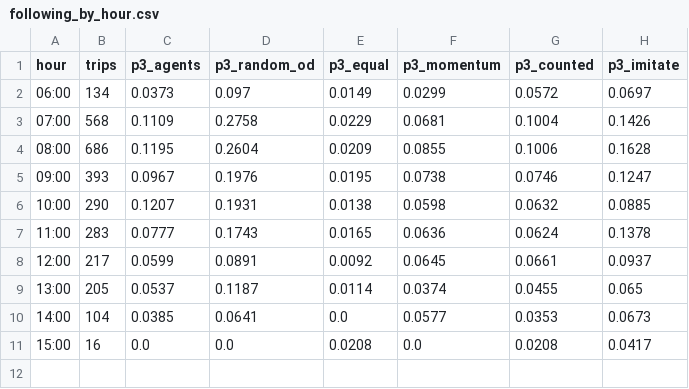
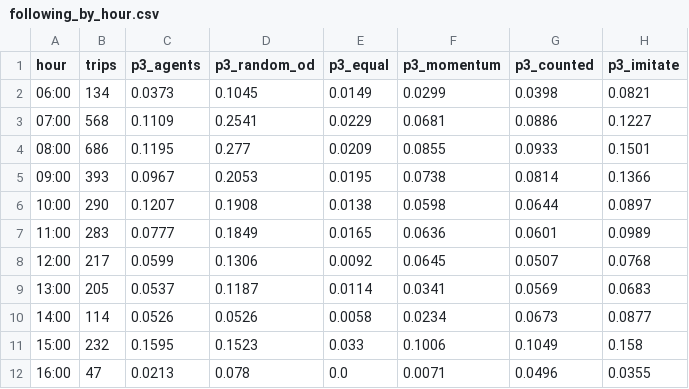
Before and after one commit to triadastra/hku-same-route, a CSV file: hku-agents/out/live_census/analysis/following_by_hour.csv, drawn as a sheet.

```diff
--- a/hku-agents/out/live_census/analysis/following_by_hour.csv
+++ b/hku-agents/out/live_census/analysis/following_by_hour.csv
@@ -1,11 +1,12 @@
 hour,trips,p3_agents,p3_random_od,p3_equal,p3_momentum,p3_counted,p3_imitate
-06:00,134,0.0373,0.097,0.0149,0.0299,0.0572,0.0697
-07:00,568,0.1109,0.2758,0.0229,0.0681,0.1004,0.1426
-08:00,686,0.1195,0.2604,0.0209,0.0855,0.1006,0.1628
-09:00,393,0.0967,0.1976,0.0195,0.0738,0.0746,0.1247
-10:00,290,0.1207,0.1931,0.0138,0.0598,0.0632,0.0885
-11:00,283,0.0777,0.1743,0.0165,0.0636,0.0624,0.1378
-12:00,217,0.0599,0.0891,0.0092,0.0645,0.0661,0.0937
-13:00,205,0.0537,0.1187,0.0114,0.0374,0.0455,0.065
-14:00,104,0.0385,0.0641,0.0,0.0577,0.0353,0.0673
-15:00,16,0.0,0.0,0.0208,0.0,0.0208,0.0417
+06:00,134,0.0373,0.1045,0.0149,0.0299,0.0398,0.0821
+07:00,568,0.1109,0.2541,0.0229,0.0681,0.0886,0.1227
+08:00,686,0.1195,0.277,0.0209,0.0855,0.0933,0.1501
+09:00,393,0.0967,0.2053,0.0195,0.0738,0.0814,0.1366
+10:00,290,0.1207,0.1908,0.0138,0.0598,0.0644,0.0897
+11:00,283,0.0777,0.1849,0.0165,0.0636,0.0601,0.0989
+12:00,217,0.0599,0.1306,0.0092,0.0645,0.0507,0.0768
+13:00,205,0.0537,0.1187,0.0114,0.0341,0.0569,0.0683
+14:00,114,0.0526,0.0526,0.0058,0.0234,0.0673,0.0877
+15:00,232,0.1595,0.1523,0.033,0.1006,0.1049,0.158
+16:00,47,0.0213,0.078,0.0,0.0071,0.0496,0.0355
```
Also changed, not shown: hku-agents/out/live_census/analysis/following_by_roads.csv, hku-agents/out/live_census/analysis/following_pk.csv, 8 other files.
